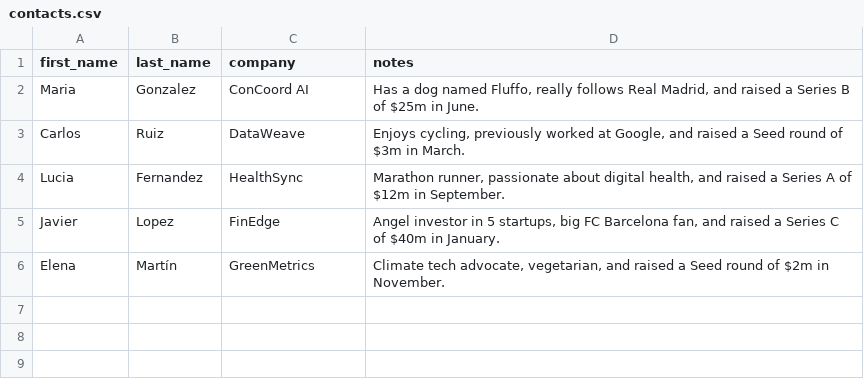
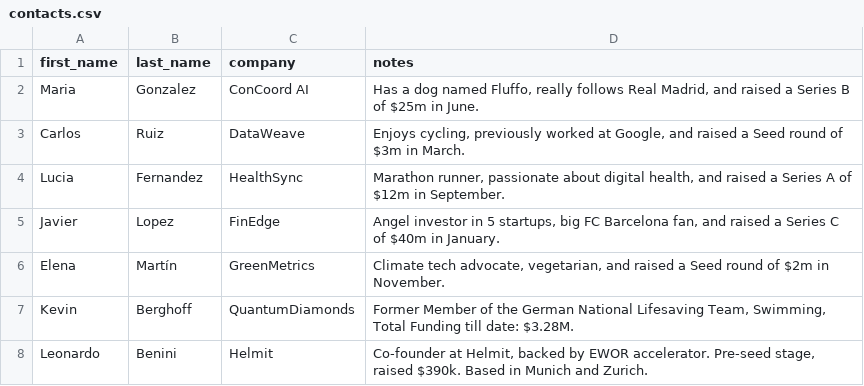
Before and after one commit to niklas-born-de-andres/AUTO_COLD_OUTREACH, a CSV file: data/contacts.csv, drawn as a sheet; the diff names each change by its address in the sheet, - before the commit and + after, or states it on an @@ line.

```diff
--- a/data/contacts.csv
+++ b/data/contacts.csv
+row 7: Kevin | Berghoff | QuantumDiamonds | Former Member of the German National Lifesaving Team, Swimming, Total Funding till date: $3.28M.
+row 8: Leonardo | Benini | Helmit | Co-founder at Helmit, backed by EWOR accelerator. Pre-seed stage, raised $390k. Based in Munich and Zurich.
```
Also changed, not shown: 9 other files.
